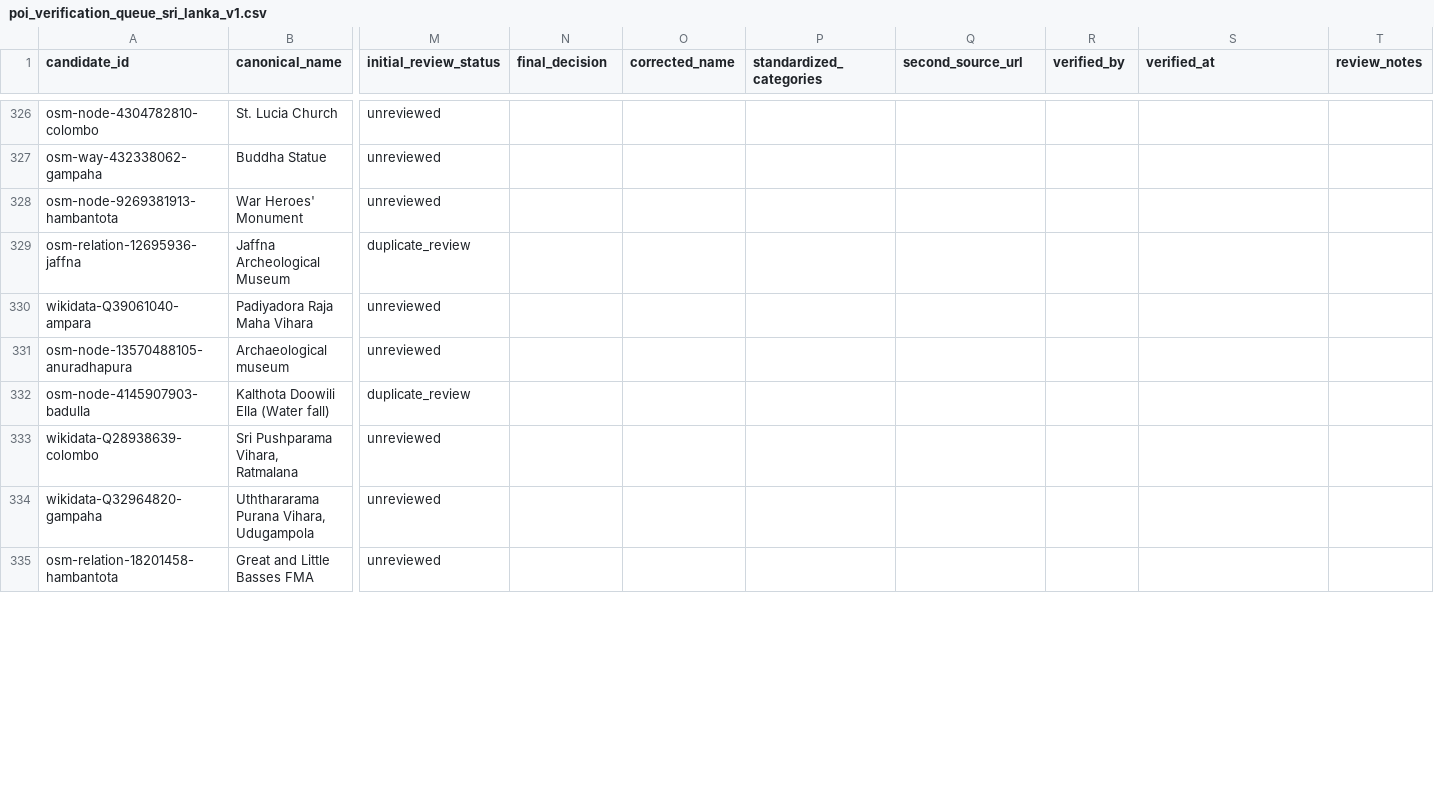
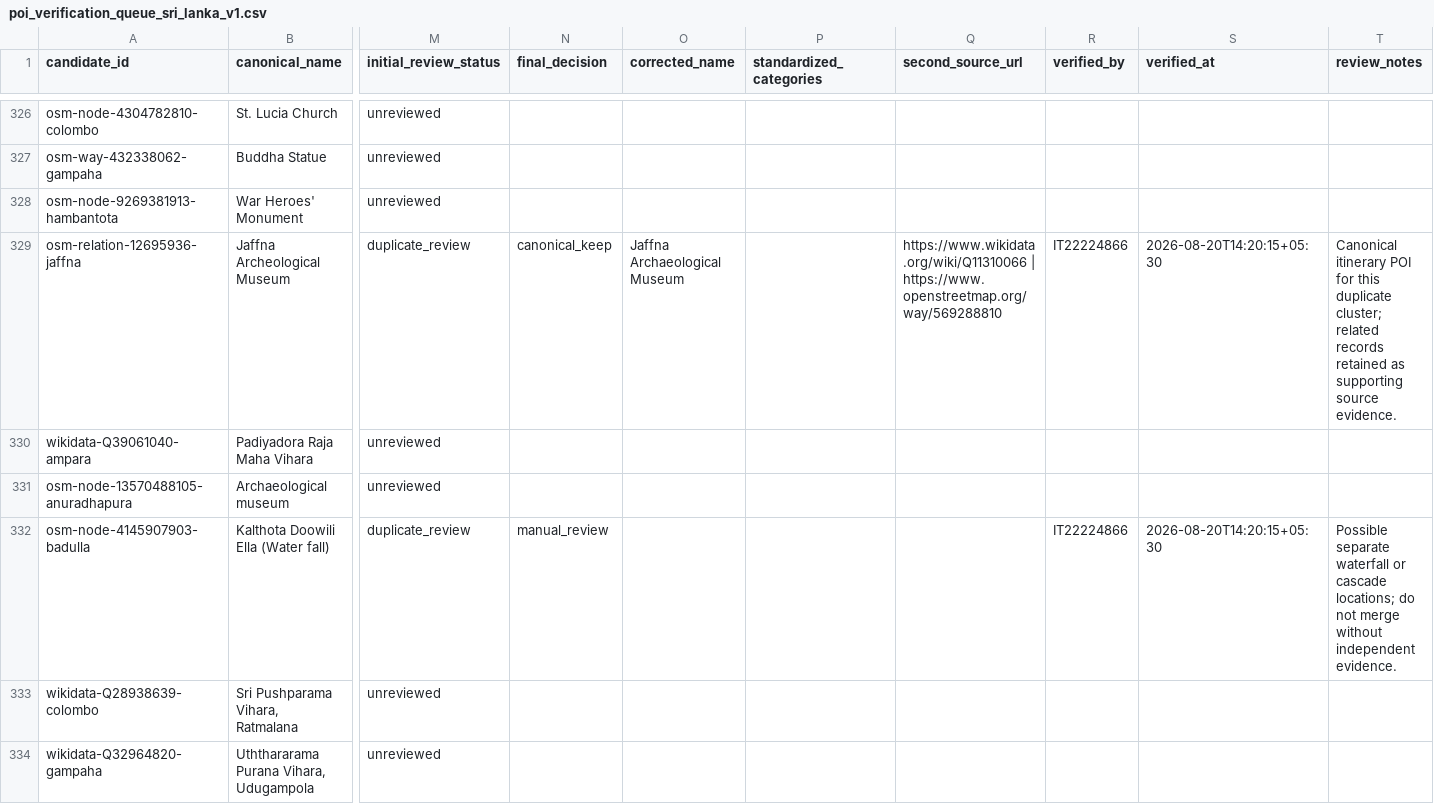
Before and after one commit to Dilhara2002/R26-IT-050, a CSV file: backend/src/ai_service/data/staging/poi_verification_queue_sri_lanka_v1.csv, drawn as a sheet; only a part is shown, gaps mark what is left out; the shorter side is filled out with more unchanged rows; the diff covers the shown part only; the diff names each change by its address in the sheet, - before the commit and + after, or states it on an @@ line.

Commit message:
Record initial POI duplicate review decisions

```diff
--- a/backend/src/ai_service/data/staging/poi_verification_queue_sri_lanka_v1.csv
+++ b/backend/src/ai_service/data/staging/poi_verification_queue_sri_lanka_v1.csv
-N329 (final_decision): (empty)
+N329 (final_decision): canonical_keep
-O329 (corrected_name): (empty)
+O329 (corrected_name): Jaffna Archaeological Museum
-Q329 (second_source_url): (empty)
+Q329 (second_source_url): https://www.wikidata.org/wiki/Q11310066 | https://www.openstreetmap.org/way/569288810
-R329 (verified_by): (empty)
+R329 (verified_by): IT22224866
-S329 (verified_at): (empty)
+S329 (verified_at): 2026-08-20T14:20:15+05:30
-T329 (review_notes): (empty)
+T329 (review_notes): Canonical itinerary POI for this duplicate cluster; related records retained as supporting source evidence.
-N332 (final_decision): (empty)
+N332 (final_decision): manual_review
-R332 (verified_by): (empty)
+R332 (verified_by): IT22224866
-S332 (verified_at): (empty)
+S332 (verified_at): 2026-08-20T14:20:15+05:30
-T332 (review_notes): (empty)
+T332 (review_notes): Possible separate waterfall or cascade locations; do not merge without independent evidence.
```
Also changed, not shown: 130 edited cells elsewhere in this file.
